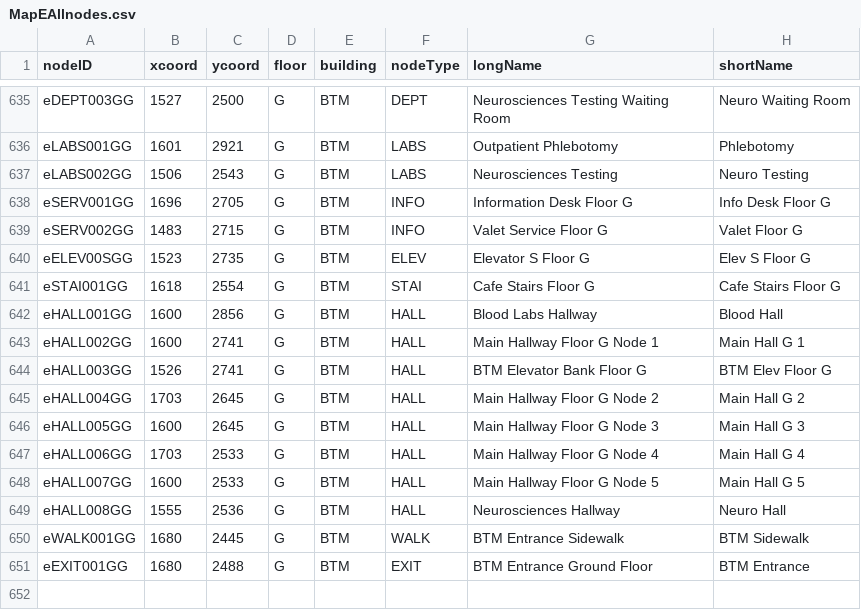
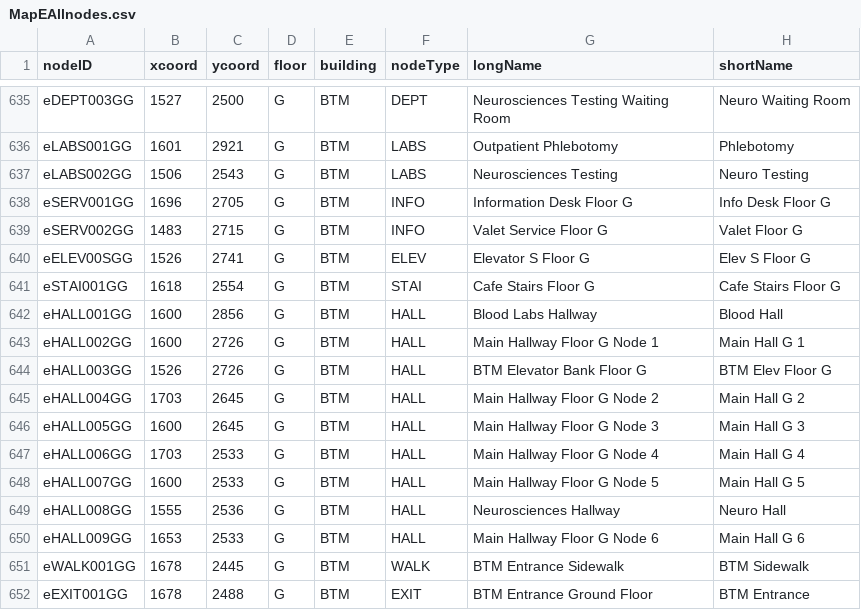
Before and after one commit to aburke921/CS3733-D21-Team-E-Prototype2, a CSV file: CSVs/MapEAllnodes.csv, drawn as a sheet; only a part is shown, gaps mark what is left out.

```diff
--- a/CSVs/MapEAllnodes.csv
+++ b/CSVs/MapEAllnodes.csv
@@ -639,7 +639,7 @@ eSERV001GG,1696,2705,G,BTM,INFO,Information Desk Floor G,Info Desk Floor G
 eSERV002GG,1483,2715,G,BTM,INFO,Valet Service Floor G,Valet Floor G
-eELEV00SGG,1523,2735,G,BTM,ELEV,Elevator S Floor G, Elev S Floor G
+eELEV00SGG,1526,2741,G,BTM,ELEV,Elevator S Floor G, Elev S Floor G
 eSTAI001GG,1618,2554,G,BTM,STAI,Cafe Stairs Floor G,Cafe Stairs Floor G
 eHALL001GG,1600,2856,G,BTM,HALL,Blood Labs Hallway, Blood Hall
-eHALL002GG,1600,2741,G,BTM,HALL,Main Hallway Floor G Node 1, Main Hall G 1
-eHALL003GG,1526,2741,G,BTM,HALL,BTM Elevator Bank Floor G, BTM Elev Floor G
+eHALL002GG,1600,2726,G,BTM,HALL,Main Hallway Floor G Node 1, Main Hall G 1
+eHALL003GG,1526,2726,G,BTM,HALL,BTM Elevator Bank Floor G, BTM Elev Floor G
 eHALL004GG,1703,2645,G,BTM,HALL,Main Hallway Floor G Node 2, Main Hall G 2
@@ -649,3 +649,4 @@ eHALL007GG,1600,2533,G,BTM,HALL,Main Hallway Floor G Node 5, Main Hall G 5
 eHALL008GG,1555,2536,G,BTM,HALL,Neurosciences Hallway, Neuro Hall
-eWALK001GG,1680,2445,G,BTM,WALK,BTM Entrance Sidewalk,BTM Sidewalk
-eEXIT001GG,1680,2488,G,BTM,EXIT,BTM Entrance Ground Floor,BTM Entrance
+eHALL009GG,1653,2533,G,BTM,HALL,Main Hallway Floor G Node 6, Main Hall G 6
+eWALK001GG,1678,2445,G,BTM,WALK,BTM Entrance Sidewalk,BTM Sidewalk
+eEXIT001GG,1678,2488,G,BTM,EXIT,BTM Entrance Ground Floor,BTM Entrance
```
Also changed, not shown: CSVs/MapEAlledges.csv.
